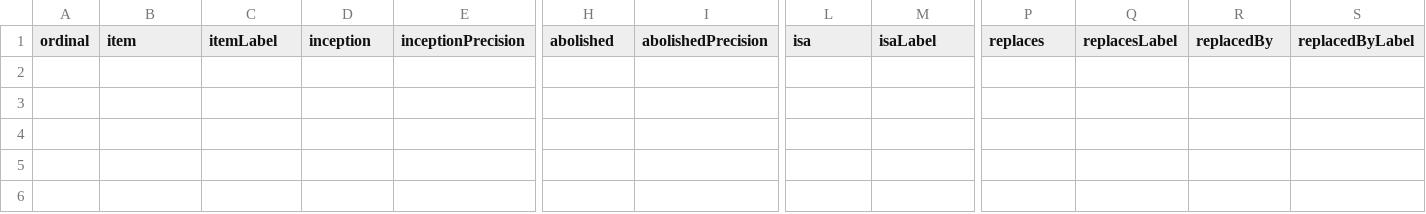
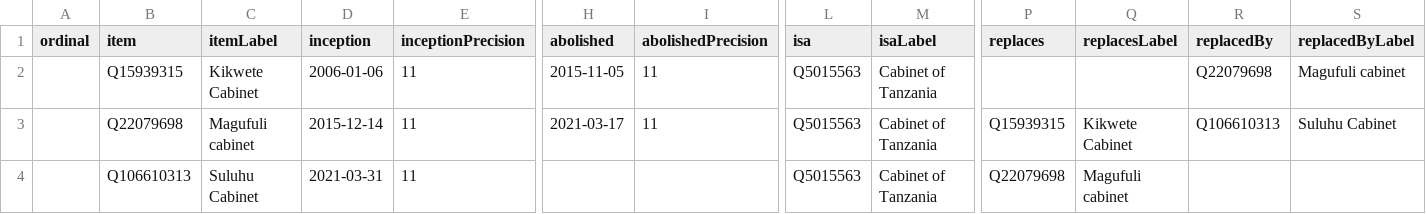
Before and after one commit to every-politician-scrapers/tanzania-ministers, a CSV file: wikidata/results/all-cabinets.csv, drawn as a sheet; only a part is shown, gaps mark what is left out; rows hold the shown columns only; the diff names each change by its address in the sheet, - before the commit and + after, or states it on an @@ line.

```diff
--- a/wikidata/results/all-cabinets.csv
+++ b/wikidata/results/all-cabinets.csv
+row 2:  | Q15939315 | Kikwete Cabinet | 2006-01-06 | 11 | 2015-11-05 | 11 | Q5015563 | Cabinet of Tanzania |  |  | Q22079698 | Magufuli cabinet
+row 3:  | Q22079698 | Magufuli cabinet | 2015-12-14 | 11 | 2021-03-17 | 11 | Q5015563 | Cabinet of Tanzania | Q15939315 | Kikwete Cabinet | Q106610313 | Suluhu Cabinet
+row 4:  | Q106610313 | Suluhu Cabinet | 2021-03-31 | 11 |  |  | Q5015563 | Cabinet of Tanzania | Q22079698 | Magufuli cabinet
```
